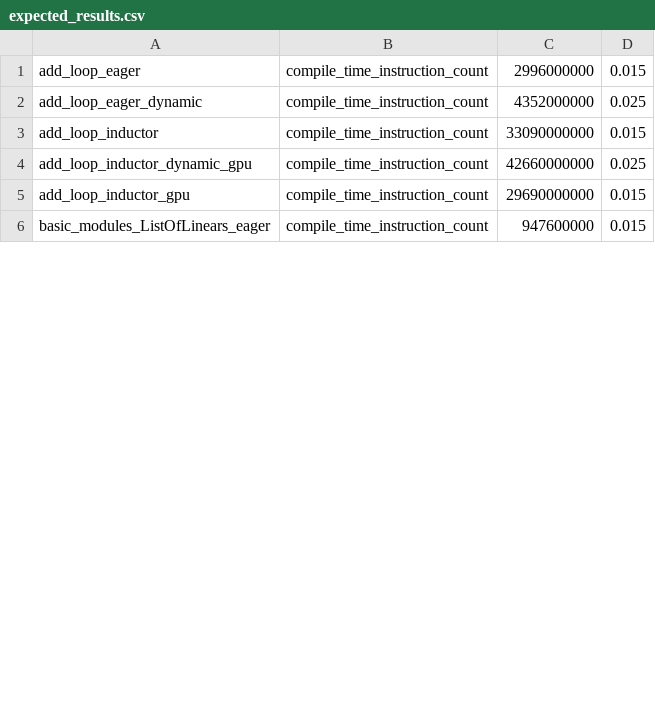
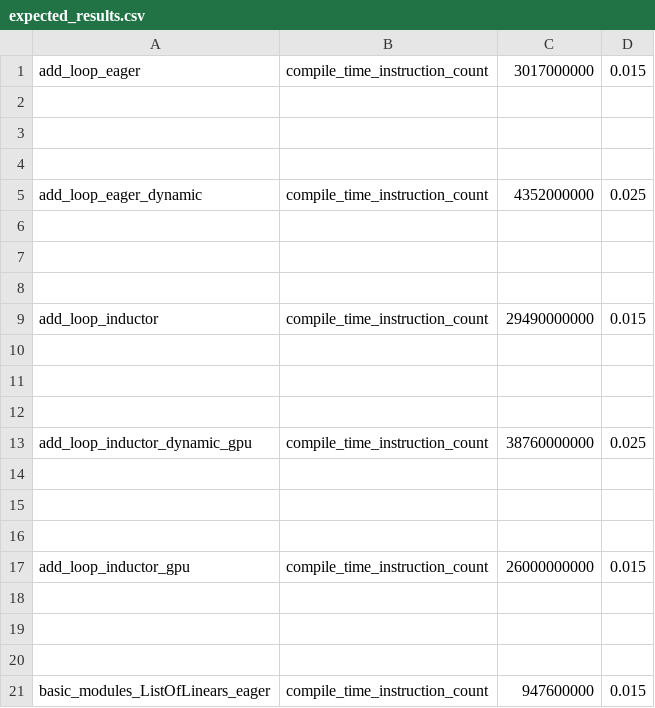
Before and after one commit to habilitacionescarn3/pytorch, a CSV file: benchmarks/dynamo/pr_time_benchmarks/expected_results.csv, drawn as a sheet; only a part is shown; the diff covers the shown part only.

```diff
--- a/benchmarks/dynamo/pr_time_benchmarks/expected_results.csv
+++ b/benchmarks/dynamo/pr_time_benchmarks/expected_results.csv
@@ -1,6 +1,21 @@
-add_loop_eager,compile_time_instruction_count,2996000000,0.015
+add_loop_eager,compile_time_instruction_count,3017000000,0.015
+
+
+
 add_loop_eager_dynamic,compile_time_instruction_count,4352000000,0.025
-add_loop_inductor,compile_time_instruction_count,33090000000,0.015
-add_loop_inductor_dynamic_gpu,compile_time_instruction_count,42660000000,0.025
-add_loop_inductor_gpu,compile_time_instruction_count,29690000000,0.015
+
+
+
+add_loop_inductor,compile_time_instruction_count,29490000000,0.015
+
+
+
+add_loop_inductor_dynamic_gpu,compile_time_instruction_count,38760000000,0.025
+
+
+
+add_loop_inductor_gpu,compile_time_instruction_count,26000000000,0.015
+
+
+
 basic_modules_ListOfLinears_eager,compile_time_instruction_count,947600000,0.015
```
Also changed, not shown: 51 added rows and 6 edited cells elsewhere in this file, 7 other files.
